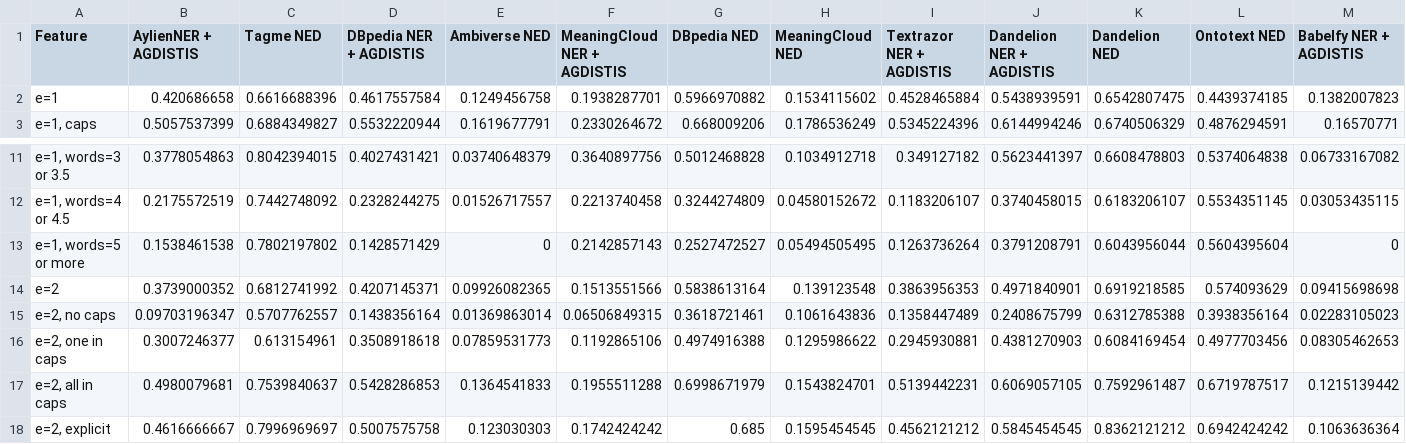
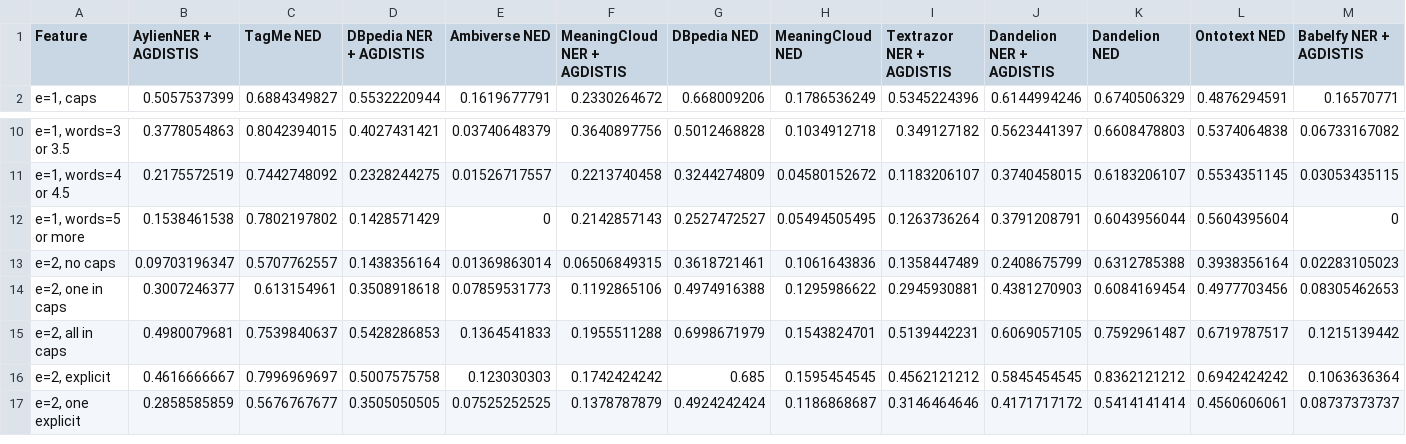
Before and after one commit to SmartDataAnalytics/QAComponents-analysis, a CSV file: Rplots/clustering/data/ned-recall.csv, drawn as a sheet; only a part is shown, gaps mark what is left out; the shorter side is filled out with more unchanged rows; rows hold the shown columns only; the diff names each change by its address in the sheet, - before the commit and + after, or states it on an @@ line.

```diff
--- a/Rplots/clustering/data/ned-recall.csv
+++ b/Rplots/clustering/data/ned-recall.csv
-C1: Tagme NED
+C1: TagMe NED
-row 2: e=1 | 0.420686658 | 0.6616688396 | 0.4617557584 | 0.1249456758 | 0.1938287701 | 0.5966970882 | 0.1534115602 | 0.4528465884 | 0.5438939591 | 0.6542807475 | 0.4439374185 | 0.1382007823
-row 14: e=2 | 0.3739000352 | 0.6812741992 | 0.4207145371 | 0.09926082365 | 0.1513551566 | 0.5838613164 | 0.139123548 | 0.3863956353 | 0.4971840901 | 0.6919218585 | 0.574093629 | 0.09415698698
```
Also changed, not shown: Rplots/clustering/data/ned-fscore.csv, Rplots/clustering/data/ned-precision.csv, 46 other files.
